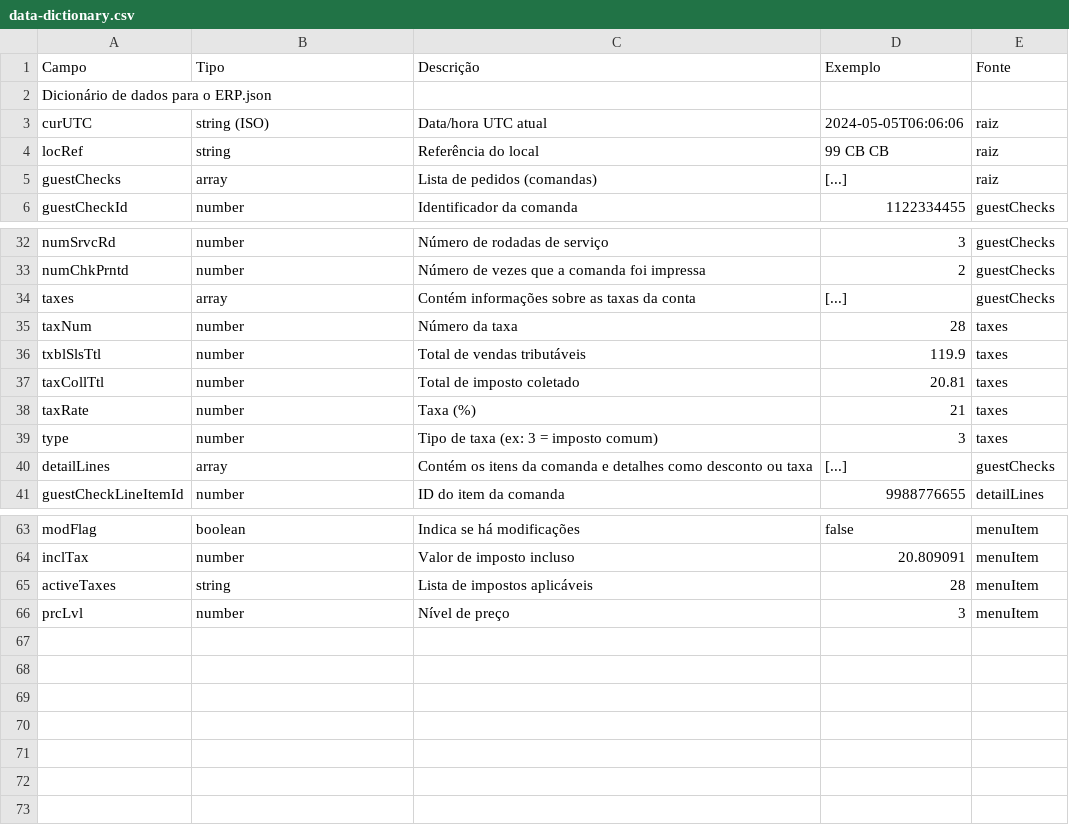
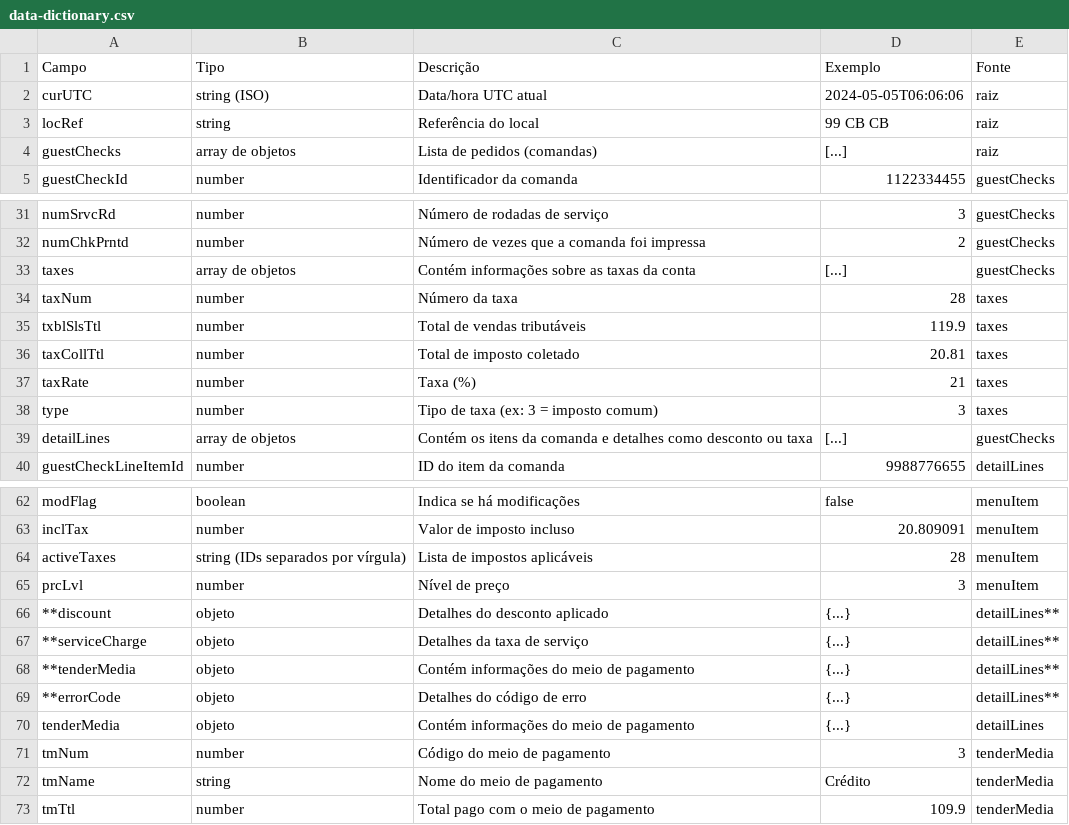
Before and after one commit to PedroRomaoDev/cblab-desafio, a CSV file: docs/data-dictionary.csv, drawn as a sheet; only a part is shown, gaps mark what is left out.

```diff
--- a/docs/data-dictionary.csv
+++ b/docs/data-dictionary.csv
@@ -1,6 +1,5 @@
 Campo,Tipo,Descrição,Exemplo,Fonte
-Dicionário de dados para o ERP.json,,,,
 curUTC,string (ISO),Data/hora UTC atual,2024-05-05T06:06:06,raiz
 locRef,string,Referência do local,99 CB CB,raiz
-guestChecks,array,Lista de pedidos (comandas),[...],raiz
+guestChecks,array de objetos,Lista de pedidos (comandas),[...],raiz
 guestCheckId,number,Identificador da comanda,1122334455,guestChecks
@@ -33,3 +32,3 @@ numSrvcRd,number,Número de rodadas de serviço,3,guestChecks
 numChkPrntd,number,Número de vezes que a comanda foi impressa,2,guestChecks
-taxes,array,Contém informações sobre as taxas da conta,[...],guestChecks
+taxes,array de objetos,Contém informações sobre as taxas da conta,[...],guestChecks
  taxNum,number,Número da taxa,28,taxes
@@ -39,3 +38,3 @@ taxes,array,Contém informações sobre as taxas da conta,[...],guestChecks
  type,number,Tipo de taxa (ex: 3 = imposto comum),3,taxes
-detailLines,array,Contém os itens da comanda e detalhes como desconto ou taxa,[...],guestChecks
+detailLines,array de objetos,Contém os itens da comanda e detalhes como desconto ou taxa,[...],guestChecks
  guestCheckLineItemId,number,ID do item da comanda,9988776655,detailLines
@@ -64,3 +63,11 @@ detailLines,array,Contém os itens da comanda e detalhes como desconto ou taxa,[
   inclTax,number,Valor de imposto incluso,20.809091,menuItem
-  activeTaxes,string,Lista de impostos aplicáveis,28,menuItem
+  activeTaxes,string (IDs separados por vírgula),Lista de impostos aplicáveis,28,menuItem
   prcLvl,number,Nível de preço,3,menuItem
+ **discount,objeto,Detalhes do desconto aplicado,{...},detailLines**
+ **serviceCharge,objeto,Detalhes da taxa de serviço,{...},detailLines**
+ **tenderMedia,objeto,Contém informações do meio de pagamento,{...},detailLines**
+ **errorCode,objeto,Detalhes do código de erro,{...},detailLines**
+ tenderMedia,objeto,Contém informações do meio de pagamento,{...},detailLines
+  tmNum,number,Código do meio de pagamento,3,tenderMedia
+  tmName,string,Nome do meio de pagamento,Crédito,tenderMedia
+  tmTtl,number,Total pago com o meio de pagamento,109.9,tenderMedia
```
Also changed, not shown: 5 other files.
